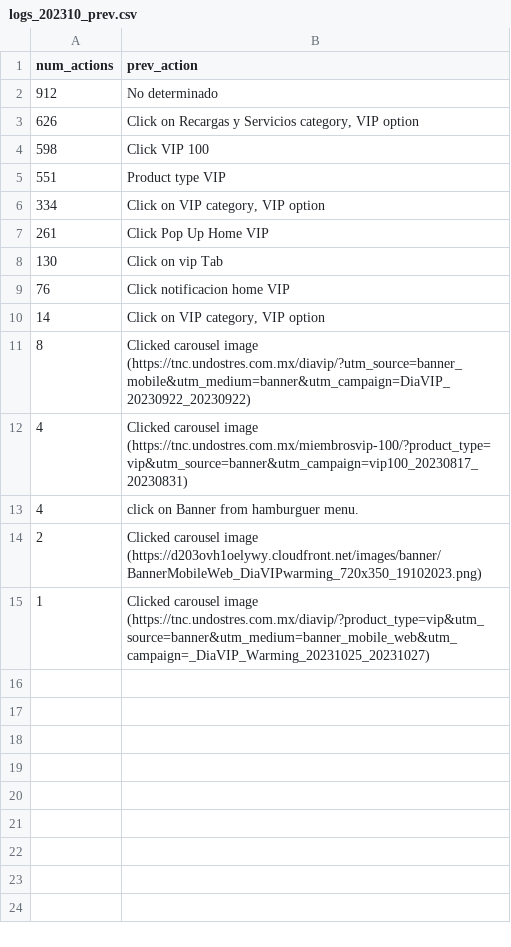
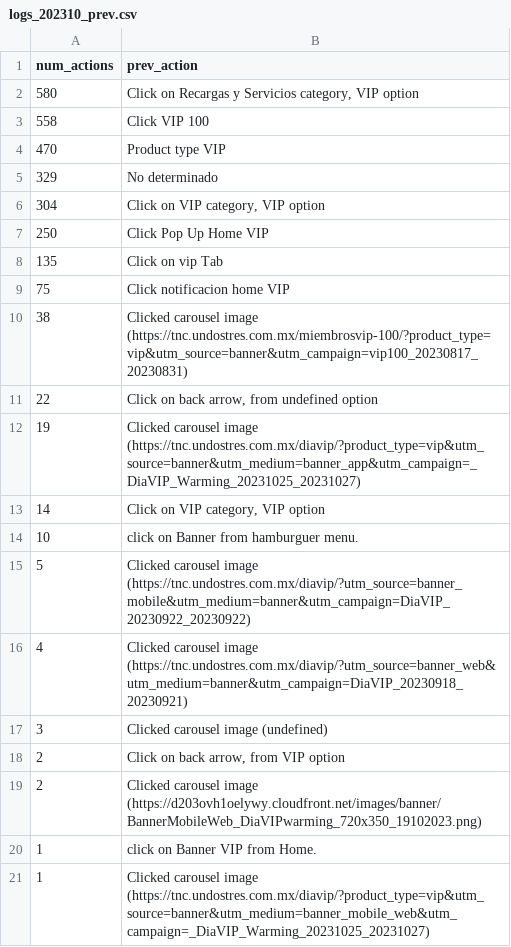
Before and after one commit to ernestoservinundostres/VIP_funnel, a CSV file: Fil/logs_202310_prev.csv, drawn as a sheet; removed rows and columns are numbered as before the commit, all else as after; the diff names each change by its address in the sheet, - before the commit and + after, or states it on an @@ line.

```diff
--- a/Fil/logs_202310_prev.csv
+++ b/Fil/logs_202310_prev.csv
-row 2: 912 | No determinado
-A2 (num_actions): 626
+A2 (num_actions): 580
-A3 (num_actions): 598
+A3 (num_actions): 558
-A4 (num_actions): 551
+A4 (num_actions): 470
-row 6: 334 | Click on VIP category, VIP option
-row 7: 261 | Click Pop Up Home VIP
-row 8: 130 | Click on vip Tab
-row 9: 76 | Click notificacion home VIP
+row 5: 329 | No determinado
+row 6: 304 | Click on VIP category, VIP option
+row 7: 250 | Click Pop Up Home VIP
+row 8: 135 | Click on vip Tab
+row 9: 75 | Click notificacion home VIP
+row 10: 38 | Clicked carousel image (https://tnc.undostres.com.mx/miembrosvip-100/?product_type=vip&utm_source=banner&utm_campaign=vip100_20230817_20230831)
+row 11: 22 | Click on back arrow, from undefined option
+row 12: 19 | Clicked carousel image (https://tnc.undostres.com.mx/diavip/?product_type=vip&utm_source=banner&utm_medium=banner_app&utm_campaign=_DiaVIP_Warming_20231025_20231027)
-row 11: 8 | Clicked carousel image (https://tnc.undostres.com.mx/diavip/?utm_source=banner_mobile&utm_medium=banner&utm_campaign=DiaVIP_20230922_20230922)
+row 14: 10 | click on Banner from hamburguer menu.
+row 15: 5 | Clicked carousel image (https://tnc.undostres.com.mx/diavip/?utm_source=banner_mobile&utm_medium=banner&utm_campaign=DiaVIP_20230922_20230922)
-B16 (prev_action): …carousel image (https://tnc.undostres.com.mx/miembrosvip-100/?product_type=vip&utm_source=banner&utm_campaign=vip100_20230817_20230831)
+B16 (prev_action): …carousel image (https://tnc.undostres.com.mx/diavip/?utm_source=banner_web&utm_medium=banner&utm_campaign=DiaVIP_20230918_20230921)
-row 13: 4 | click on Banner from hamburguer menu.
+row 17: 3 | Clicked carousel image (undefined)
+row 18: 2 | Click on back arrow, from VIP option
+row 20: 1 | click on Banner VIP from Home.
```
Also changed, not shown: Fil/logs_202312_prev.csv, 11 other files.
